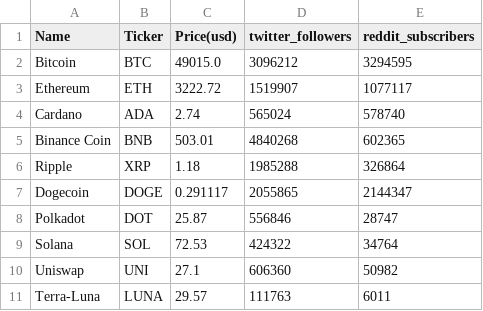
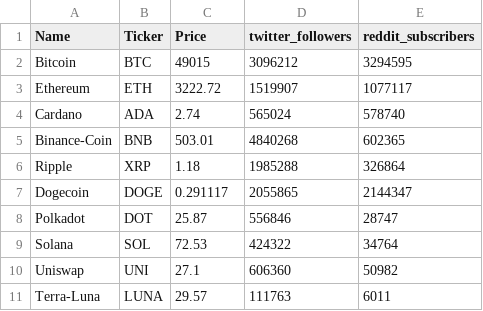
Before and after one commit to NicholasHanashiro/Cryptocurrency_dashboard, a CSV file: crypto_socials.csv, drawn as a sheet.

Commit message:
adding tableau images

```diff
--- a/crypto_socials.csv
+++ b/crypto_socials.csv
@@ -1,6 +1,6 @@
-Name,Ticker,Price(usd),twitter_followers,reddit_subscribers
-Bitcoin,BTC,49015.0,3096212,3294595
+Name,Ticker,Price,twitter_followers,reddit_subscribers
+Bitcoin,BTC,49015,3096212,3294595
 Ethereum,ETH,3222.72,1519907,1077117
 Cardano,ADA,2.74,565024,578740
-Binance Coin,BNB,503.01,4840268,602365
+Binance-Coin,BNB,503.01,4840268,602365
 Ripple,XRP,1.18,1985288,326864
```
Also changed, not shown: 23 other files.
